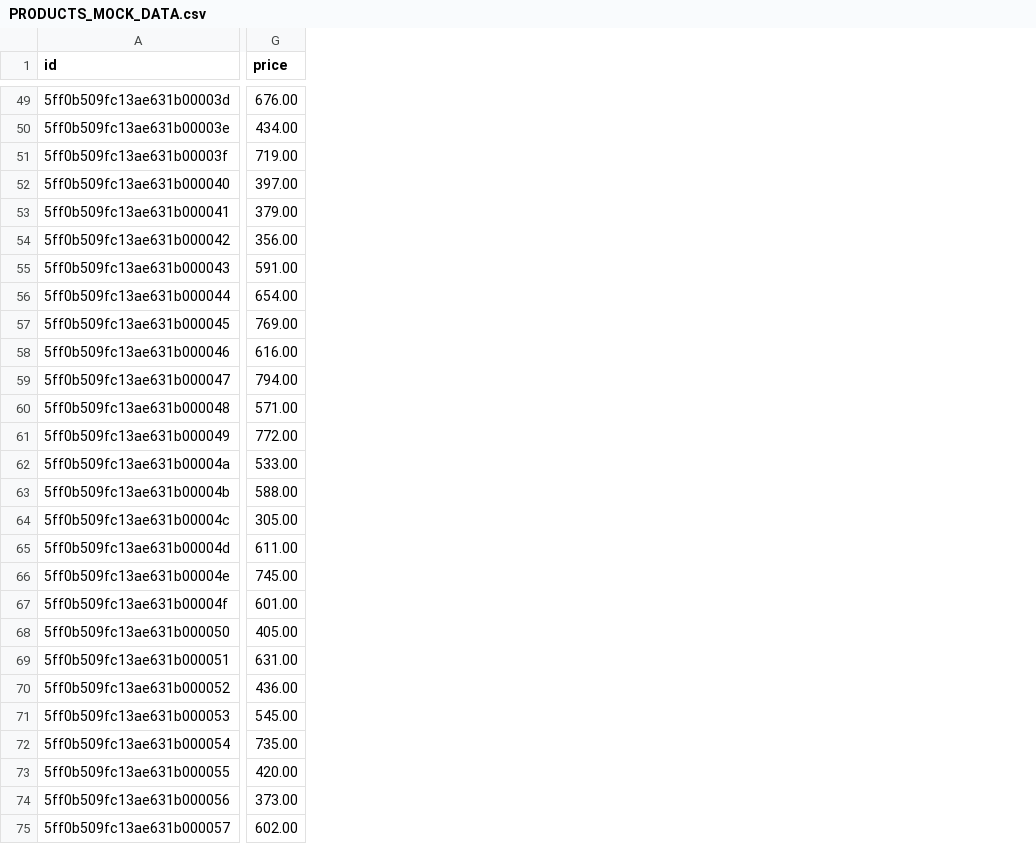
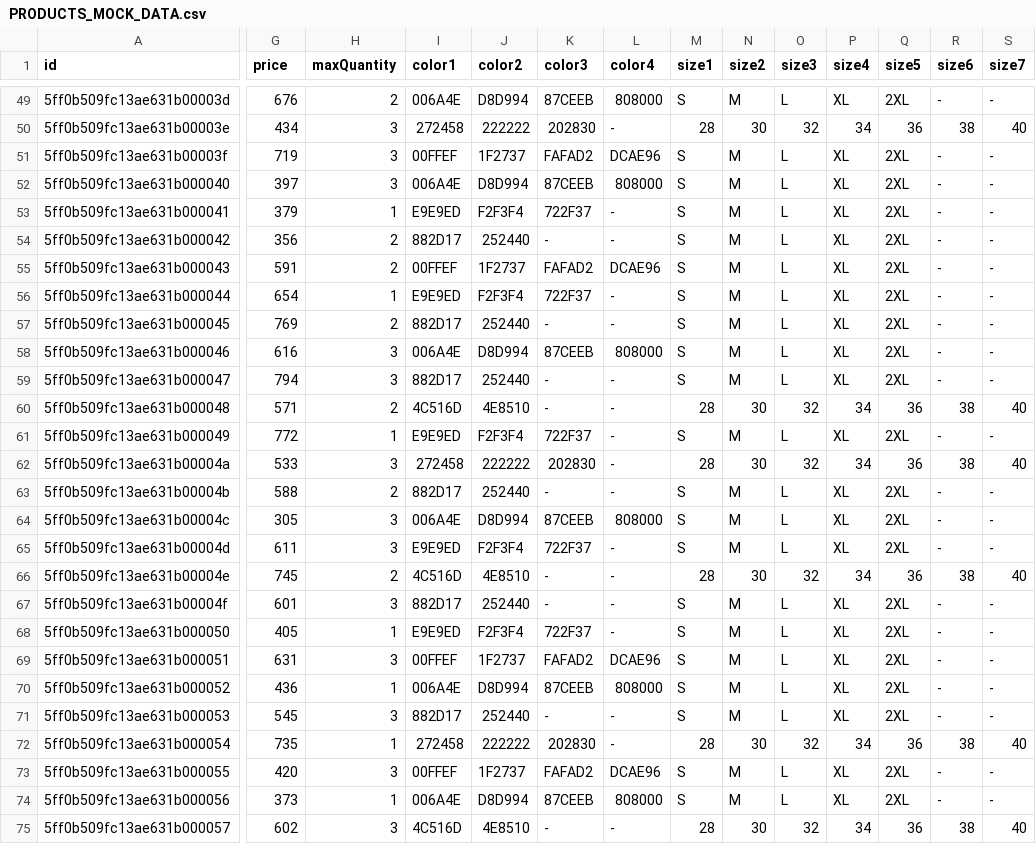
Before and after one commit to himanshuchauhan981/E-commerce-app-using-flutter-and-firebase, a CSV file: assets/csv/PRODUCTS_MOCK_DATA.csv, drawn as a sheet; only a part is shown, gaps mark what is left out; the diff covers the shown part only; the diff names each change by its address in the sheet, - before the commit and + after, or states it on an @@ line.

```diff
--- a/assets/csv/PRODUCTS_MOCK_DATA.csv
+++ b/assets/csv/PRODUCTS_MOCK_DATA.csv
+column H (maxQuantity), rows 49-75: 2 | 3 | 3 | 3 | 1 | 2 | 2 | 1 | 2 | 3 | 3 | 2 | 1 | 3 | 2 | 3 | 3 | 2 | 3 | 1 | 3 | 1 | 3 | 1 | 3 | 1 | 3
+column I (color1), rows 49-75: 006A4E | 272458 | 00FFEF | 006A4E | E9E9ED | 882D17 | 00FFEF | E9E9ED | 882D17 | 006A4E | 882D17 | 4C516D | E9E9ED | 272458 | 882D17 | 006A4E | E9E9ED | 4C516D | 882D17 | E9E9ED | 00FFEF | 006A4E | 882D17 | 272458 | 00FFEF | 006A4E | 4C516D
+column J (color2), rows 49-75: D8D994 | 222222 | 1F2737 | D8D994 | F2F3F4 | 252440 | 1F2737 | F2F3F4 | 252440 | D8D994 | 252440 | 4E8510 | F2F3F4 | 222222 | 252440 | D8D994 | F2F3F4 | 4E8510 | 252440 | F2F3F4 | 1F2737 | D8D994 | 252440 | 222222 | 1F2737 | D8D994 | 4E8510
+column K (color3), rows 49-75: 87CEEB | 202830 | FAFAD2 | 87CEEB | 722F37 | - | FAFAD2 | 722F37 | - | 87CEEB | - | - | 722F37 | 202830 | - | 87CEEB | 722F37 | - | - | 722F37 | FAFAD2 | 87CEEB | - | 202830 | FAFAD2 | 87CEEB | -
+column L (color4), rows 49-75: 808000 | - | DCAE96 | 808000 | - | - | DCAE96 | - | - | 808000 | - | - | - | - | - | 808000 | - | - | - | - | DCAE96 | 808000 | - | - | DCAE96 | 808000 | -
+column M (size1), rows 49-75: S | 28 | S | S | S | S | S | S | S | S | S | 28 | S | 28 | S | S | S | 28 | S | S | S | S | S | 28 | S | S | 28
+column N (size2), rows 49-75: M | 30 | M | M | M | M | M | M | M | M | M | 30 | M | 30 | M | M | M | 30 | M | M | M | M | M | 30 | M | M | 30
+column O (size3), rows 49-75: L | 32 | L | L | L | L | L | L | L | L | L | 32 | L | 32 | L | L | L | 32 | L | L | L | L | L | 32 | L | L | 32
+column P (size4), rows 49-75: XL | 34 | XL | XL | XL | XL | XL | XL | XL | XL | XL | 34 | XL | 34 | XL | XL | XL | 34 | XL | XL | XL | XL | XL | 34 | XL | XL | 34
+column Q (size5), rows 49-75: 2XL | 36 | 2XL | 2XL | 2XL | 2XL | 2XL | 2XL | 2XL | 2XL | 2XL | 36 | 2XL | 36 | 2XL | 2XL | 2XL | 36 | 2XL | 2XL | 2XL | 2XL | 2XL | 36 | 2XL | 2XL | 36
+column R (size6), rows 49-75: - | 38 | - | - | - | - | - | - | - | - | - | 38 | - | 38 | - | - | - | 38 | - | - | - | - | - | 38 | - | - | 38
+column S (size7), rows 49-75: - | 40 | - | - | - | - | - | - | - | - | - | 40 | - | 40 | - | - | - | 40 | - | - | - | - | - | 40 | - | - | 40
-G49 (price): 676.00
+G49 (price): 676
-G50 (price): 434.00
+G50 (price): 434
-G51 (price): 719.00
+G51 (price): 719
-G52 (price): 397.00
+G52 (price): 397
-G53 (price): 379.00
+G53 (price): 379
-G54 (price): 356.00
+G54 (price): 356
-G55 (price): 591.00
+G55 (price): 591
-G56 (price): 654.00
+G56 (price): 654
-G57 (price): 769.00
+G57 (price): 769
-G58 (price): 616.00
+G58 (price): 616
-G59 (price): 794.00
+G59 (price): 794
-G60 (price): 571.00
+G60 (price): 571
-G61 (price): 772.00
+G61 (price): 772
-G62 (price): 533.00
+G62 (price): 533
-G63 (price): 588.00
+G63 (price): 588
-G64 (price): 305.00
+G64 (price): 305
-G65 (price): 611.00
+G65 (price): 611
-G66 (price): 745.00
+G66 (price): 745
-G67 (price): 601.00
+G67 (price): 601
-G68 (price): 405.00
+G68 (price): 405
-G69 (price): 631.00
+G69 (price): 631
-G70 (price): 436.00
+G70 (price): 436
-G71 (price): 545.00
+G71 (price): 545
-G72 (price): 735.00
+G72 (price): 735
-G73 (price): 420.00
+G73 (price): 420
-G74 (price): 373.00
+G74 (price): 373
-G75 (price): 602.00
+G75 (price): 602
```
Also changed, not shown: 121 edited cells elsewhere in this file, 1 other file.
